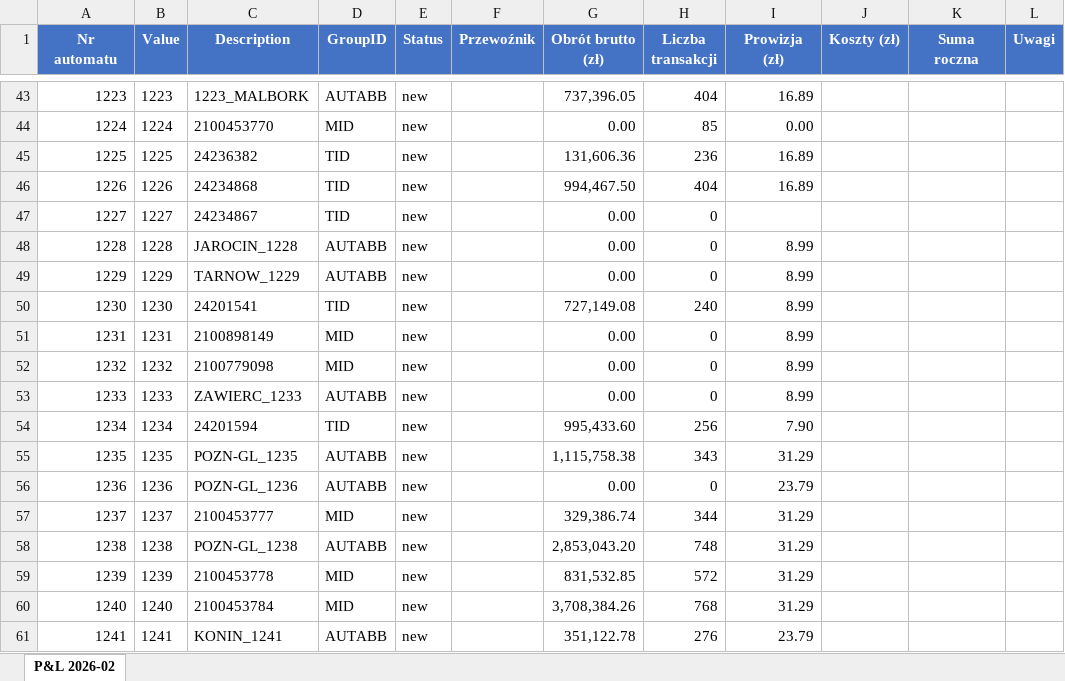
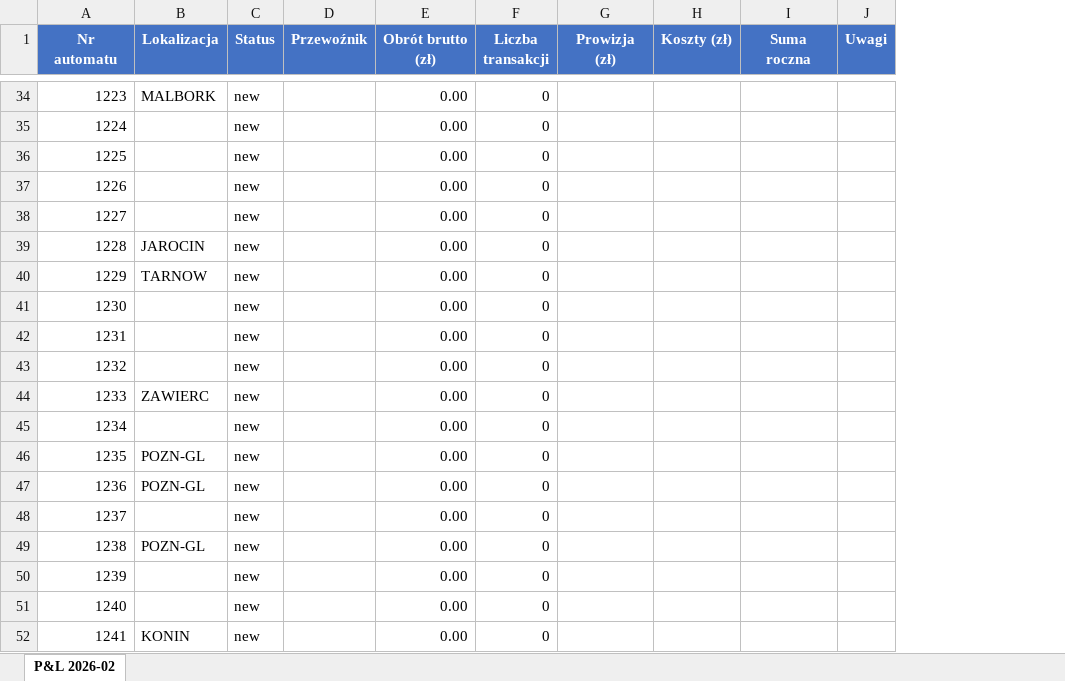
Before and after one commit to antek123213/PiL_excel, an Excel workbook: output/PL_TVM_2026-02.xlsx, sheet P&L 2026-02, drawn as a sheet; only a part is shown, gaps mark what is left out; values as stored, in another font and other column widths than the file's, no borders; removed rows and columns are numbered as before the commit, all else as after; the diff covers the shown part only; the diff names each change by its address in the sheet, - before the commit and + after, or states it on an @@ line.

```diff
--- a/output/PL_TVM_2026-02.xlsx (sheet P&L 2026-02)
+++ b/output/PL_TVM_2026-02.xlsx (sheet P&L 2026-02)
-column B (Value), rows 43-61: 1223 | 1224 | 1225 | 1226 | 1227 | 1228 | 1229 | 1230 | 1231 | 1232 | 1233 | 1234 | 1235 | 1236 | 1237 | 1238 | 1239 | 1240 | 1241
-column C (Description), rows 43-61: 1223_MALBORK | 2100453770 | 24236382 | 24234868 | 24234867 | JAROCIN_1228 | TARNOW_1229 | 24201541 | 2100898149 | 2100779098 | ZAWIERC_1233 | 24201594 | POZN-GL_1235 | POZN-GL_1236 | 2100453777 | POZN-GL_1238 | 2100453778 | 2100453784 | KONIN_1241
-column D (GroupID), rows 43-61: AUTABB | MID | TID | TID | TID | AUTABB | AUTABB | TID | MID | MID | AUTABB | TID | AUTABB | AUTABB | MID | AUTABB | MID | MID | AUTABB
+column B (Lokalizacja), rows 34-52: MALBORK |  |  |  |  | JAROCIN | TARNOW |  |  |  | ZAWIERC |  | POZN-GL | POZN-GL |  | POZN-GL |  |  | KONIN
-E34 (Obrót brutto (zł)): 737,396.05
+E34 (Obrót brutto (zł)): 0.00
-F34 (Liczba transakcji): 404
+F34 (Liczba transakcji): 0
-G34 (Prowizja (zł)): 16.89
+G34 (Prowizja (zł)): (empty)
-F35 (Liczba transakcji): 85
+F35 (Liczba transakcji): 0
-G35 (Prowizja (zł)): 0.00
+G35 (Prowizja (zł)): (empty)
-E36 (Obrót brutto (zł)): 131,606.36
+E36 (Obrót brutto (zł)): 0.00
-F36 (Liczba transakcji): 236
+F36 (Liczba transakcji): 0
-G36:G37 (Prowizja (zł)): 16.89
+G36:G37 (Prowizja (zł)): (empty)
-E37 (Obrót brutto (zł)): 994,467.50
+E37 (Obrót brutto (zł)): 0.00
-F37 (Liczba transakcji): 404
+F37 (Liczba transakcji): 0
-G39:G44 (Prowizja (zł)): 8.99
+G39:G44 (Prowizja (zł)): (empty)
-E41 (Obrót brutto (zł)): 727,149.08
+E41 (Obrót brutto (zł)): 0.00
-F41 (Liczba transakcji): 240
+F41 (Liczba transakcji): 0
-E45 (Obrót brutto (zł)): 995,433.60
+E45 (Obrót brutto (zł)): 0.00
-F45 (Liczba transakcji): 256
+F45 (Liczba transakcji): 0
-G45 (Prowizja (zł)): 7.90
+G45 (Prowizja (zł)): (empty)
-E46 (Obrót brutto (zł)): 1,115,758.38
+E46 (Obrót brutto (zł)): 0.00
-F46 (Liczba transakcji): 343
+F46 (Liczba transakcji): 0
-G46 (Prowizja (zł)): 31.29
+G46 (Prowizja (zł)): (empty)
-G47 (Prowizja (zł)): 23.79
+G47 (Prowizja (zł)): (empty)
-E48 (Obrót brutto (zł)): 329,386.74
+E48 (Obrót brutto (zł)): 0.00
-F48 (Liczba transakcji): 344
+F48 (Liczba transakcji): 0
-G48:G51 (Prowizja (zł)): 31.29
+G48:G51 (Prowizja (zł)): (empty)
-E49 (Obrót brutto (zł)): 2,853,043.20
+E49 (Obrót brutto (zł)): 0.00
-F49 (Liczba transakcji): 748
+F49 (Liczba transakcji): 0
-E50 (Obrót brutto (zł)): 831,532.85
+E50 (Obrót brutto (zł)): 0.00
-F50 (Liczba transakcji): 572
+F50 (Liczba transakcji): 0
-E51 (Obrót brutto (zł)): 3,708,384.26
+E51 (Obrót brutto (zł)): 0.00
-F51 (Liczba transakcji): 768
+F51 (Liczba transakcji): 0
-E52 (Obrót brutto (zł)): 351,122.78
+E52 (Obrót brutto (zł)): 0.00
-F52 (Liczba transakcji): 276
+F52 (Liczba transakcji): 0
-G52 (Prowizja (zł)): 23.79
+G52 (Prowizja (zł)): (empty)
```
Also changed, not shown: 9 removed rows and 204 edited cells elsewhere in this sheet, 5 other files.
